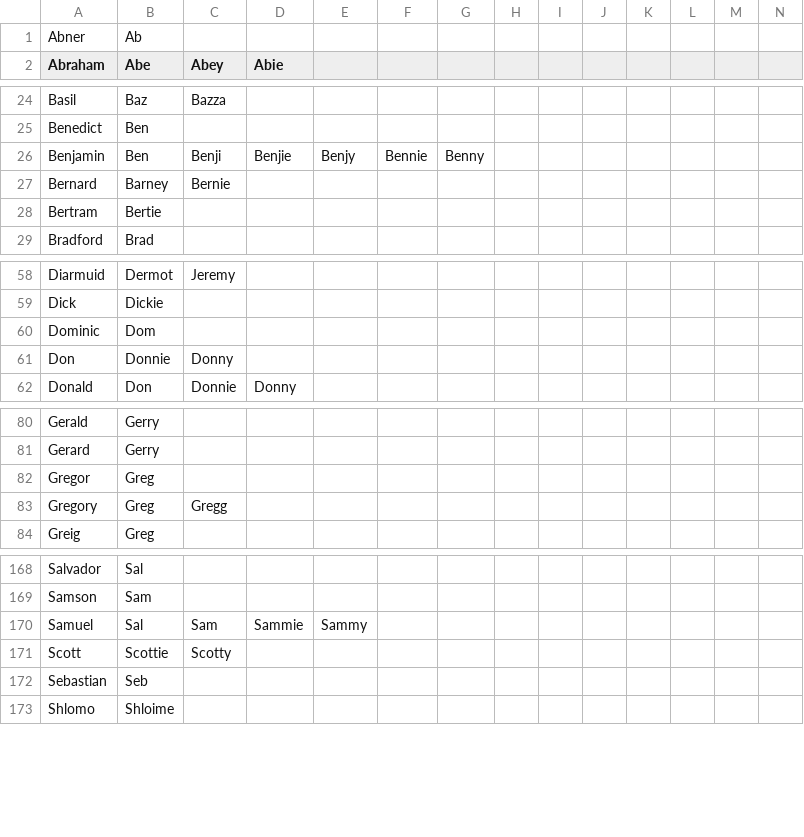
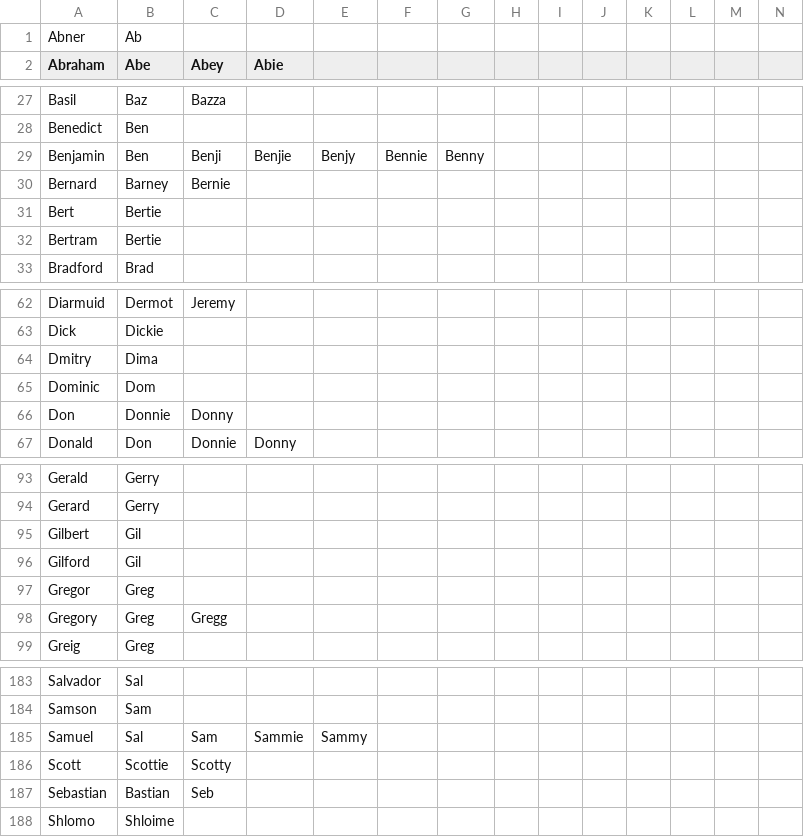
Before and after one commit to HaJongler/diminutives.db, a CSV file: male_diminutives.csv, drawn as a sheet; only a part is shown, gaps mark what is left out; the diff covers the shown part only.

```diff
--- a/male_diminutives.csv
+++ b/male_diminutives.csv
@@ -27,2 +30,3 @@ Benjamin,Ben,Benji,Benjie,Benjy,Bennie,Benny
 Bernard,Barney,Bernie
+Bert,Bertie
 Bertram,Bertie
@@ -59,2 +63,3 @@ Diarmuid,Dermot,Jeremy
 Dick,Dickie
+Dmitry,Dima
 Dominic,Dom
@@ -81,2 +94,4 @@ Gerald,Gerry
 Gerard,Gerry
+Gilbert,Gil
+Gilford,Gil
 Gregor,Greg
@@ -171,3 +186,3 @@ Samuel,Sal,Sam,Sammie,Sammy
 Scott,Scottie,Scotty
-Sebastian,Seb
+Sebastian,Bastian,Seb
 Shlomo,Shloime
```
Also changed, not shown: 11 added rows and 20 edited cells elsewhere in this file.
